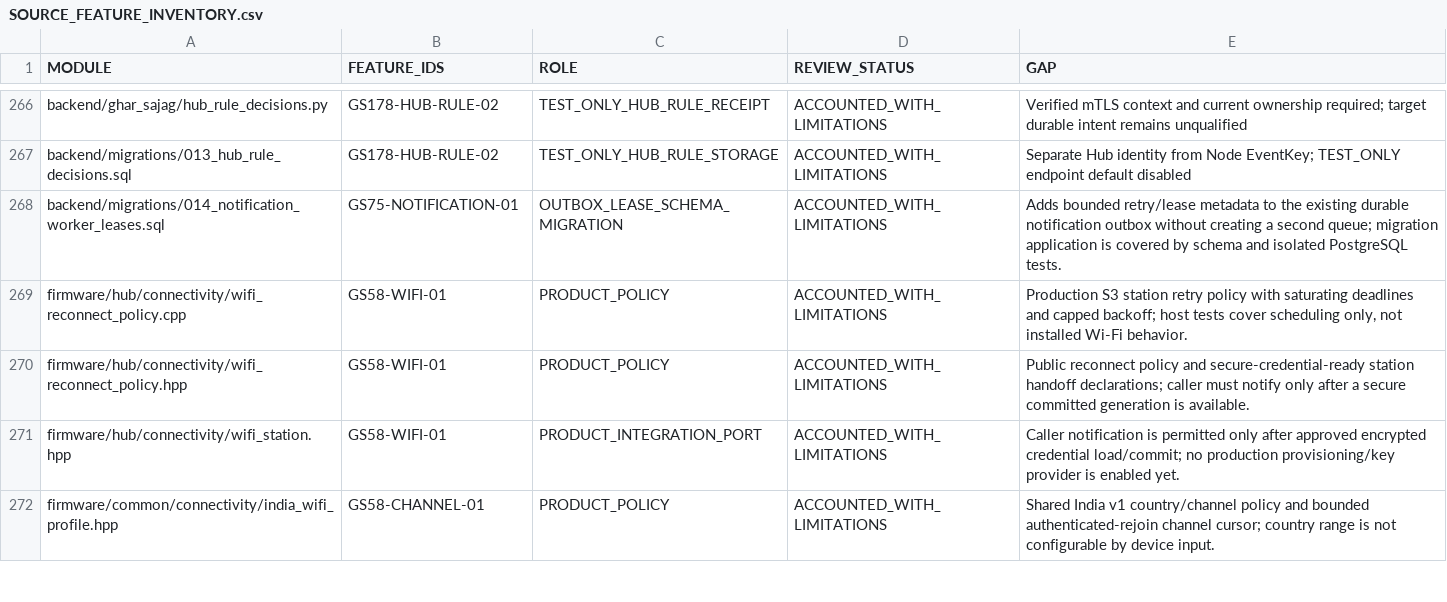
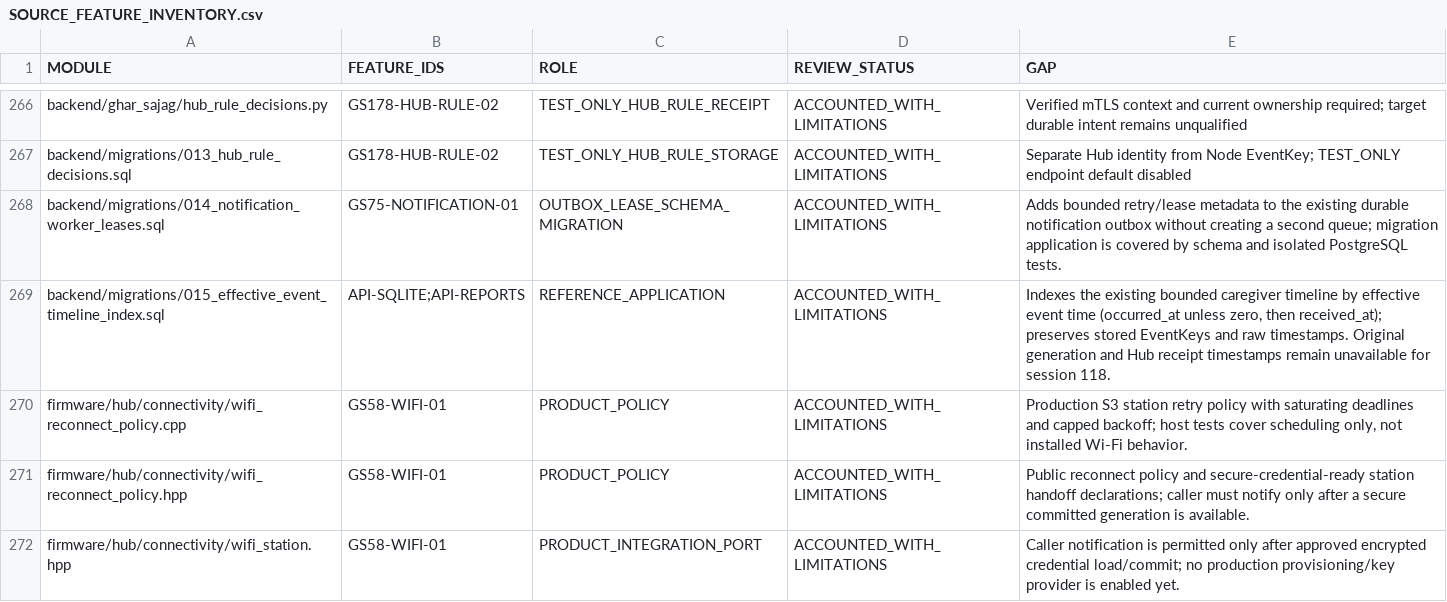
Before and after one commit to udaybhan200683/Ghar_sajag, a CSV file: docs/validation/SOURCE_FEATURE_INVENTORY.csv, drawn as a sheet; only a part is shown, gaps mark what is left out; the shorter side is filled out with more unchanged rows.

```diff
--- a/docs/validation/SOURCE_FEATURE_INVENTORY.csv
+++ b/docs/validation/SOURCE_FEATURE_INVENTORY.csv
@@ -268,2 +268,3 @@ backend/migrations/013_hub_rule_decisions.sql,GS178-HUB-RULE-02,TEST_ONLY_HUB_RU
 backend/migrations/014_notification_worker_leases.sql,GS75-NOTIFICATION-01,OUTBOX_LEASE_SCHEMA_MIGRATION,ACCOUNTED_WITH_LIMITATIONS,Adds bounded retry/lease metadata to the existing durable notification outbox without creating a second queue; migration application is covered by schema and isolated PostgreSQL tests.
+backend/migrations/015_effective_event_timeline_index.sql,API-SQLITE;API-REPORTS,REFERENCE_APPLICATION,ACCOUNTED_WITH_LIMITATIONS,"Indexes the existing bounded caregiver timeline by effective event time (occurred_at unless zero, then received_at); preserves stored EventKeys and raw timestamps. Original generation and Hub receipt timestamps remain unavailable for session 118."
 firmware/hub/connectivity/wifi_reconnect_policy.cpp,GS58-WIFI-01,PRODUCT_POLICY,ACCOUNTED_WITH_LIMITATIONS,"Production S3 station retry policy with saturating deadlines and capped backoff; host tests cover scheduling only, not installed Wi-Fi behavior."
```
Also changed, not shown: docs/validation/MASTER_TRACEABILITY.csv, 8 other files.
